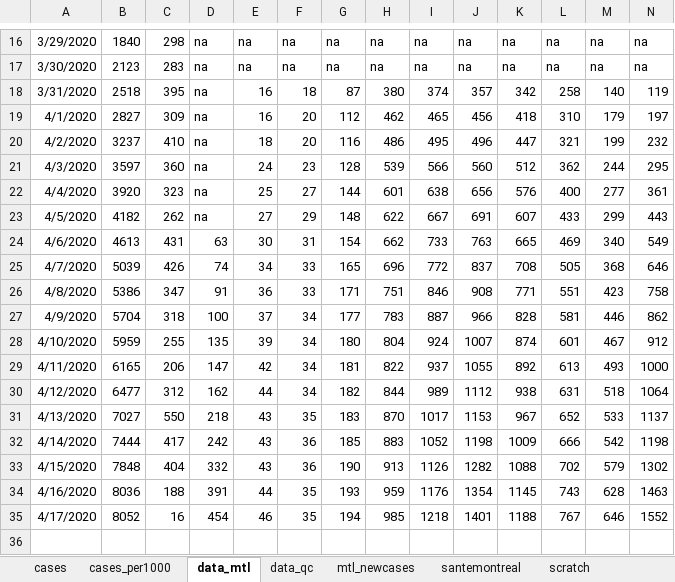
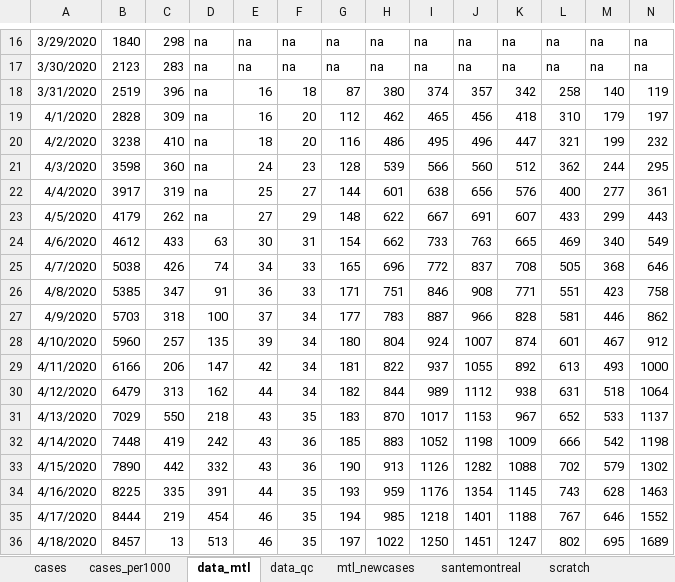
Before and after one commit to jeremymoreau/covid19mtl, an Excel workbook: data/covid19_MTL.xlsx, sheet data_mtl, drawn as a sheet; only a part is shown, gaps mark what is left out; values as stored, in another font and other column widths than the file's, no borders; rows hold the shown columns only; the diff names each change by its address in the sheet, - before the commit and + after, or states it on an @@ line.

Commit message:
Update data (2020-04-19)

```diff
--- a/data/covid19_MTL.xlsx (sheet data_mtl)
+++ b/data/covid19_MTL.xlsx (sheet data_mtl)
-B18: 2518
+B18: 2519
-C18: 395
+C18: 396
-B19: 2827
+B19: 2828
-B20: 3237
+B20: 3238
-B21: 3597
+B21: 3598
-B22: 3920
+B22: 3917
-C22: 323
+C22: 319
-B23: 4182
+B23: 4179
-B24: 4613
+B24: 4612
-C24: 431
+C24: 433
-B25: 5039
+B25: 5038
-B26: 5386
+B26: 5385
-B27: 5704
+B27: 5703
-B28: 5959
+B28: 5960
-C28: 255
+C28: 257
-B29: 6165
+B29: 6166
-B30: 6477
+B30: 6479
-C30: 312
+C30: 313
-B31: 7027
+B31: 7029
-B32: 7444
+B32: 7448
-C32: 417
+C32: 419
-B33: 7848
+B33: 7890
-C33: 404
+C33: 442
-B34: 8036
+B34: 8225
-C34: 188
+C34: 335
-B35: 8052
+B35: 8444
-C35: 16
+C35: 219
+row 36: 4/18/2020 | 8457 | 13 | 513 | 46 | 35 | 197 | 1022 | 1250 | 1451 | 1247 | 802 | 695 | 1689
```
Also changed, not shown: sheet mtl_newcases, sheet scratch, sheet data_qc, sheet cases, sheet cases_per1000, sheet santemontreal, 4 other files.
